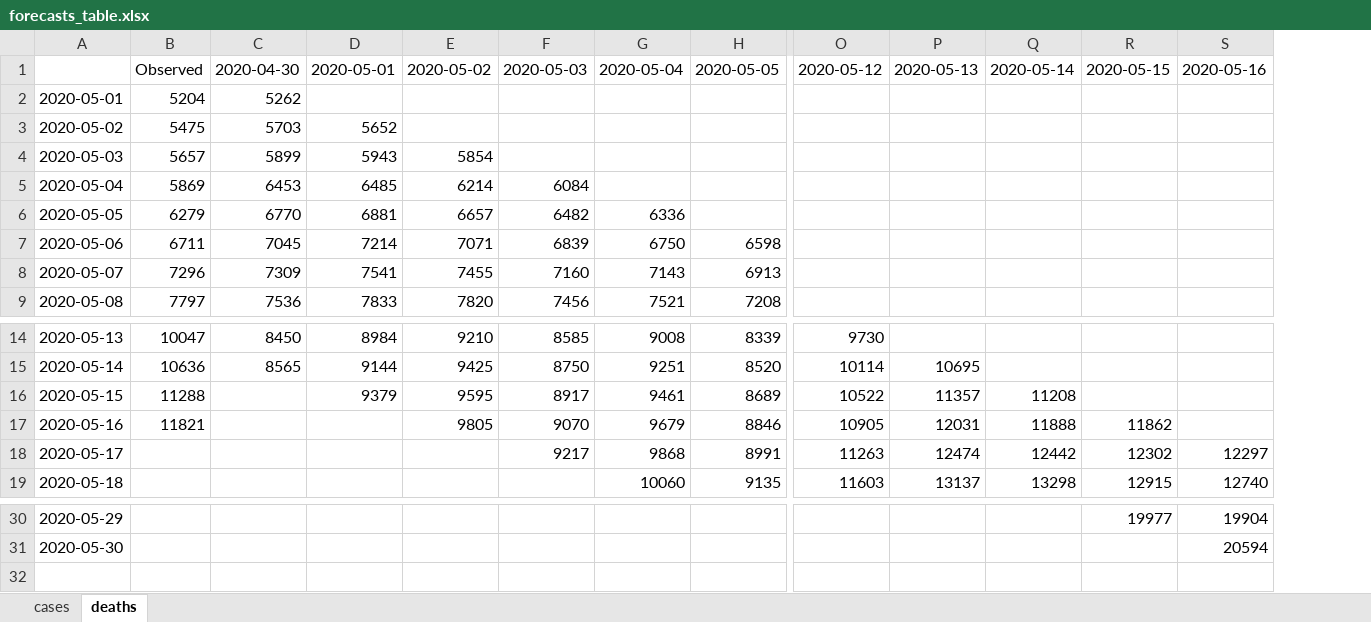
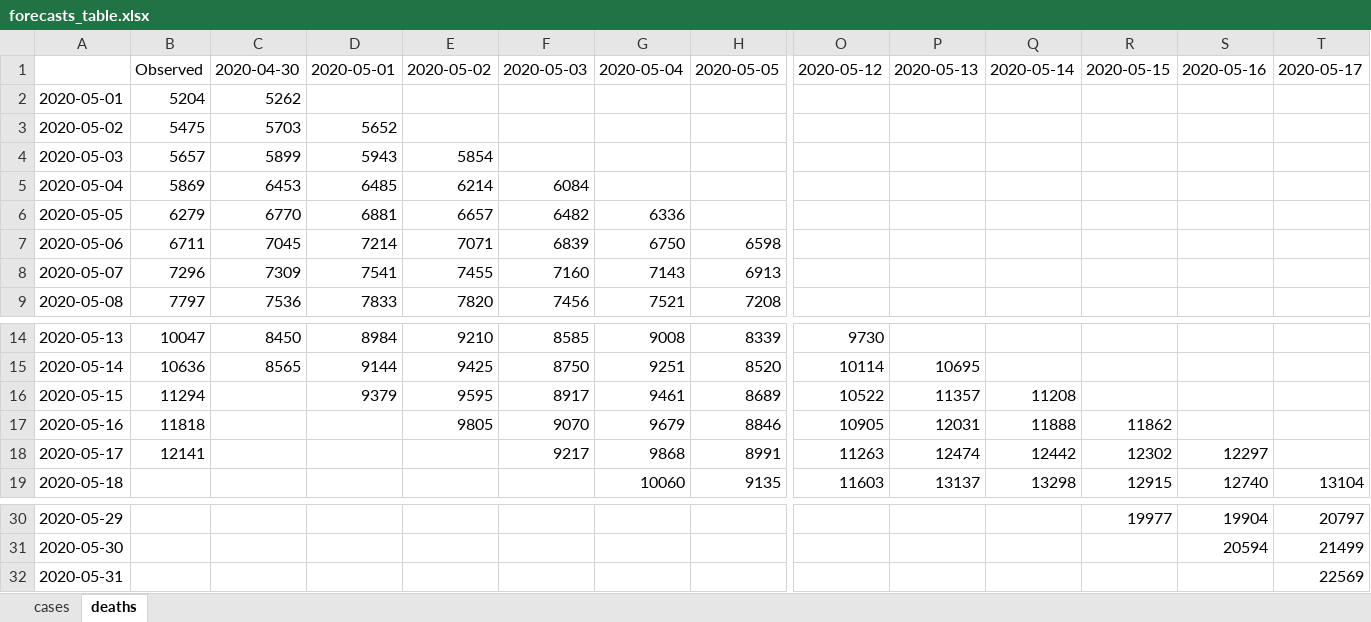
Before and after one commit to iurihonda/COVID19_outputs, an Excel workbook: belg/forecasts_table.xlsx, sheet deaths, drawn as a sheet; only a part is shown, gaps mark what is left out; values as stored, in another font and other column widths than the file's, no borders; rows hold the shown columns only; the diff names each change by its address in the sheet, - before the commit and + after, or states it on an @@ line.

```diff
--- a/belg/forecasts_table.xlsx (sheet deaths)
+++ b/belg/forecasts_table.xlsx (sheet deaths)
+column T, row 1: 2020-05-17; row 19: 13104; rows 30-31: 20797 | 21499
-B16: 11288
+B16: 11294
-B17: 11821
+B17: 11818
-B18: (empty)
+B18: 12141
+row 32: 2020-05-31 |  |  |  |  |  |  |  |  |  |  |  |  | 22569
```
Also changed, not shown: sheet cases, india/forecasts_table.xlsx, 26 other files.
